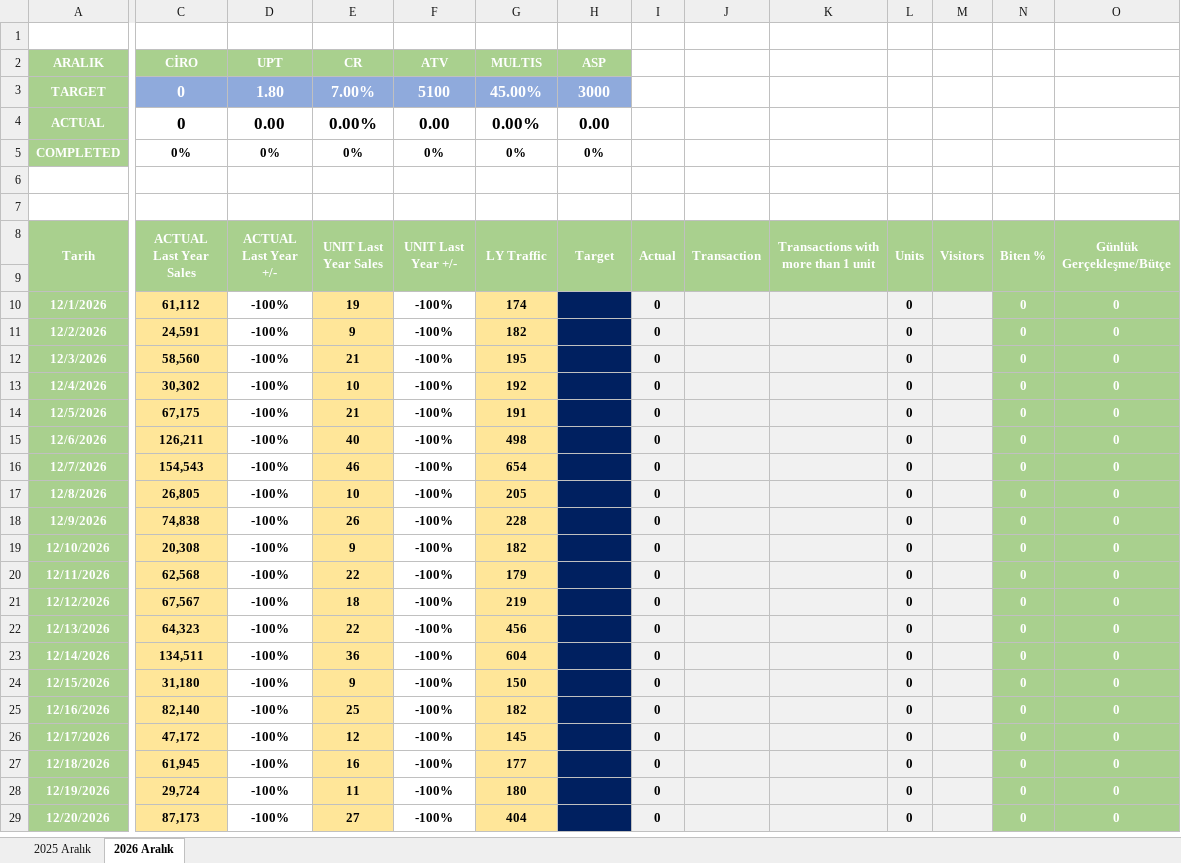
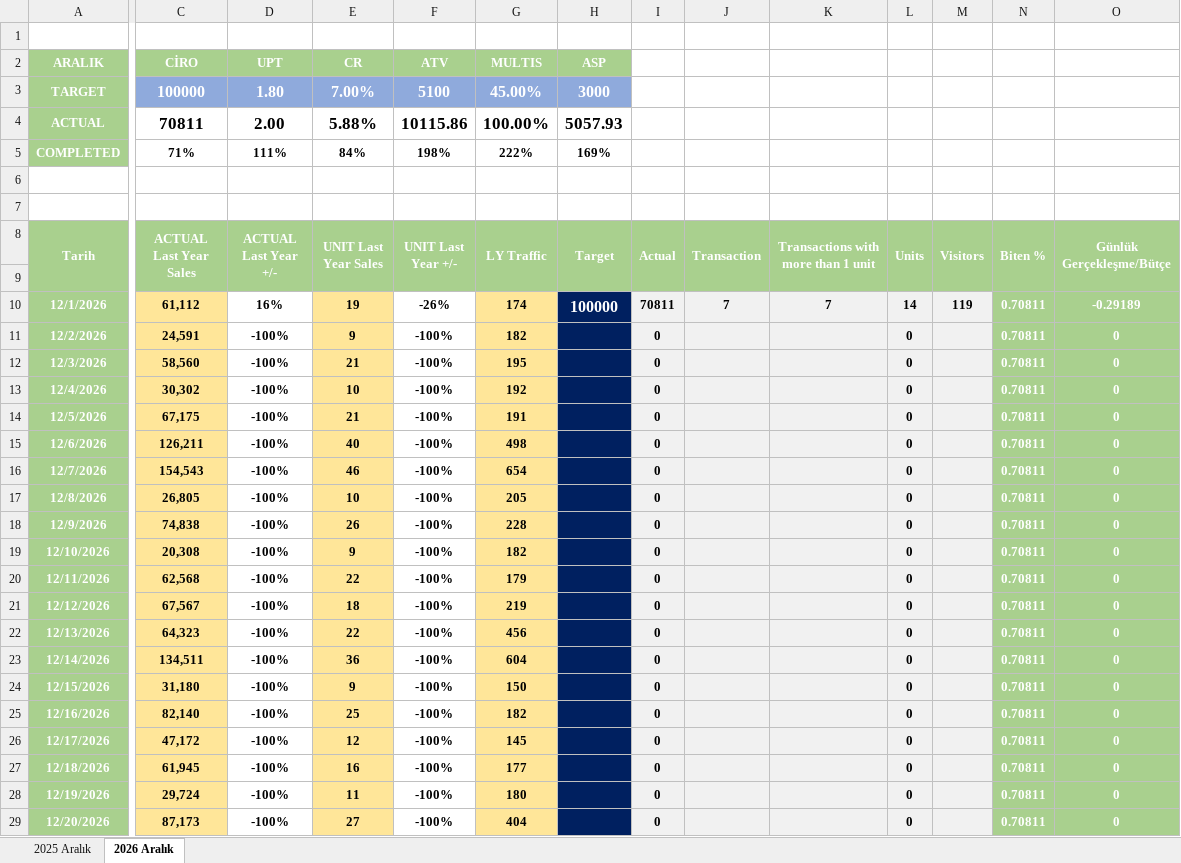
Before and after one commit to dagitmacmustafaberaat-create/puma-smart-assistant, an Excel workbook: 2025-2026 karşılaştırma.xlsx, sheet 2026 Aralık, drawn as a sheet; only a part is shown, gaps mark what is left out; values as stored, in another font and other column widths than the file's, no borders; the diff covers the shown part only; the diff names each change by its address in the sheet, - before the commit and + after, or states it on an @@ line.

Commit message:
Add files via upload

```diff
--- a/2025-2026 karşılaştırma.xlsx (sheet 2026 Aralık)
+++ b/2025-2026 karşılaştırma.xlsx (sheet 2026 Aralık)
-C3 (ACTUAL Last Year Sales): 0
+C3 (ACTUAL Last Year Sales): 100000
-C4 (ACTUAL Last Year Sales): 0
+C4 (ACTUAL Last Year Sales): 70811
-D4 (ACTUAL Last Year +/-): 0.00
+D4 (ACTUAL Last Year +/-): 2.00
-E4 (UNIT Last Year Sales): 0.00%
+E4 (UNIT Last Year Sales): 5.88%
-F4 (UNIT Last Year +/-): 0.00
+F4 (UNIT Last Year +/-): 10115.86
-G4 (LY Traffic): 0.00%
+G4 (LY Traffic): 100.00%
-H4 (Target): 0.00
+H4 (Target): 5057.93
-C5 (ACTUAL Last Year Sales): 0%
+C5 (ACTUAL Last Year Sales): 71%
-D5 (ACTUAL Last Year +/-): 0%
+D5 (ACTUAL Last Year +/-): 111%
-E5 (UNIT Last Year Sales): 0%
+E5 (UNIT Last Year Sales): 84%
-F5 (UNIT Last Year +/-): 0%
+F5 (UNIT Last Year +/-): 198%
-G5 (LY Traffic): 0%
+G5 (LY Traffic): 222%
-H5 (Target): 0%
+H5 (Target): 169%
-D10 (ACTUAL Last Year +/-): -100%
+D10 (ACTUAL Last Year +/-): 16%
-F10 (UNIT Last Year +/-): -100%
+F10 (UNIT Last Year +/-): -26%
-H10 (Target): (empty)
+H10 (Target): 100000
-I10 (Actual): 0
+I10 (Actual): 70811
-J10 (Transaction): (empty)
+J10 (Transaction): 7
-K10: (empty)
+K10: 7
-L10 (Units): 0
+L10 (Units): 14
-M10 (Visitors): (empty)
+M10 (Visitors): 119
-N10:N29 (Biten %): 0
+N10:N29 (Biten %): 0.70811
-O10 (Günlük Gerçekleşme/Bütçe): 0
+O10 (Günlük Gerçekleşme/Bütçe): -0.29189
```
Also changed, not shown: 1 added row, 1 removed row and 28 edited cells elsewhere in this sheet.
